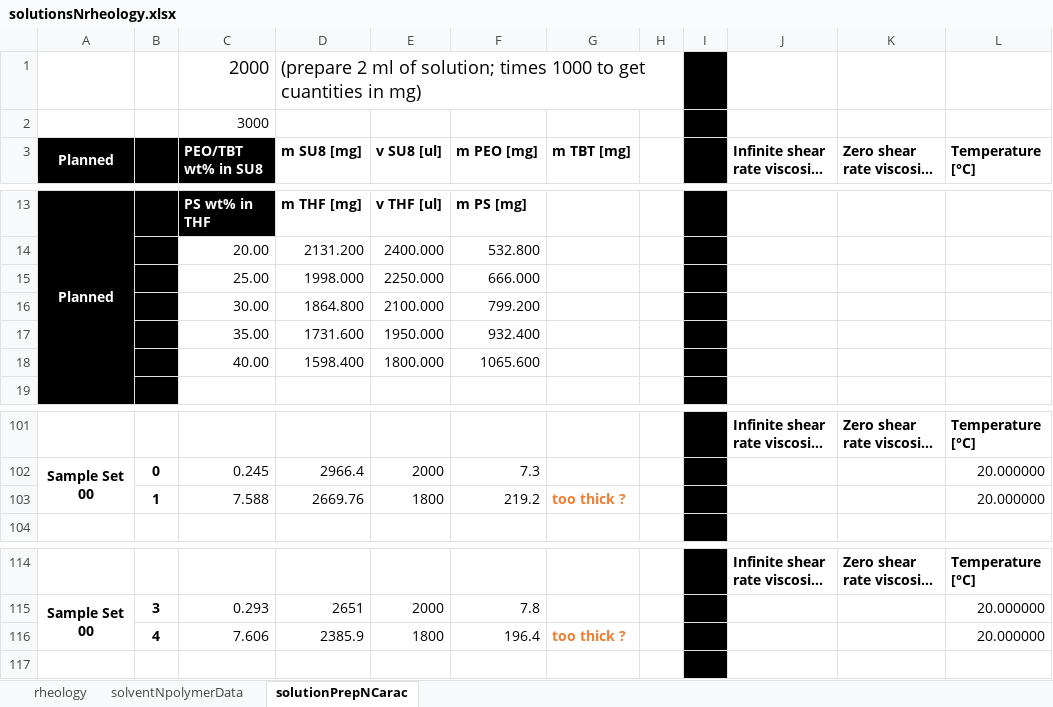
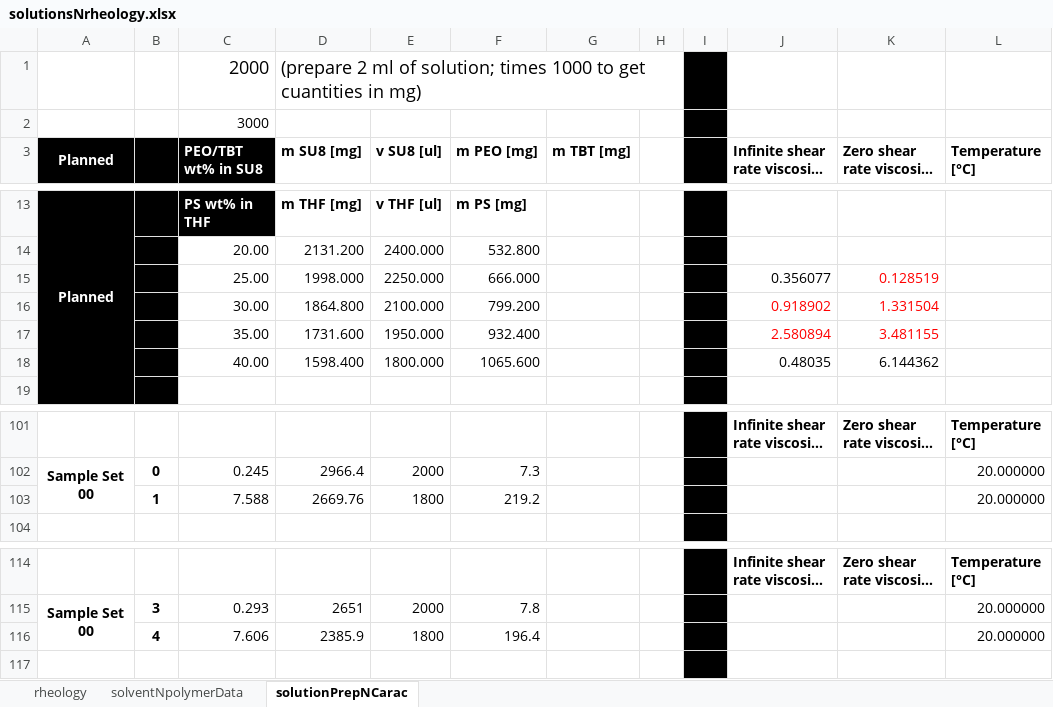
Before and after one commit to KiraSensei13/MNT_ITESM_Thesis, an Excel workbook: Viscosity/solutionsNrheology.xlsx, sheet solutionPrepNCarac, drawn as a sheet; only a part is shown, gaps mark what is left out; long unchanged cells end in …; values as stored, in another font and other column widths than the file's, no borders; the diff names each change by its address in the sheet, - before the commit and + after, or states it on an @@ line.

```diff
--- a/Viscosity/solutionsNrheology.xlsx (sheet solutionPrepNCarac)
+++ b/Viscosity/solutionsNrheology.xlsx (sheet solutionPrepNCarac)
-J15: (empty)
+J15: 0.356077
-K15 (Zero shear rate viscosity [Pa.s]): (empty)
+K15 (Zero shear rate viscosity [Pa.s]): 0.128519
-J16: (empty)
+J16: 0.918902
-K16 (Zero shear rate viscosity [Pa.s]): (empty)
+K16 (Zero shear rate viscosity [Pa.s]): 1.331504
-J17: (empty)
+J17: 2.580894
-K17 (Zero shear rate viscosity [Pa.s]): (empty)
+K17 (Zero shear rate viscosity [Pa.s]): 3.481155
-J18: (empty)
+J18: 0.48035
-K18 (Zero shear rate viscosity [Pa.s]): (empty)
+K18 (Zero shear rate viscosity [Pa.s]): 6.144362
-G103 (m TBT [mg]): too thick ?
+G103 (m TBT [mg]): (empty)
-G116 (m TBT [mg]): too thick ?
+G116 (m TBT [mg]): (empty)
```
Also changed, not shown: 14 other files.
